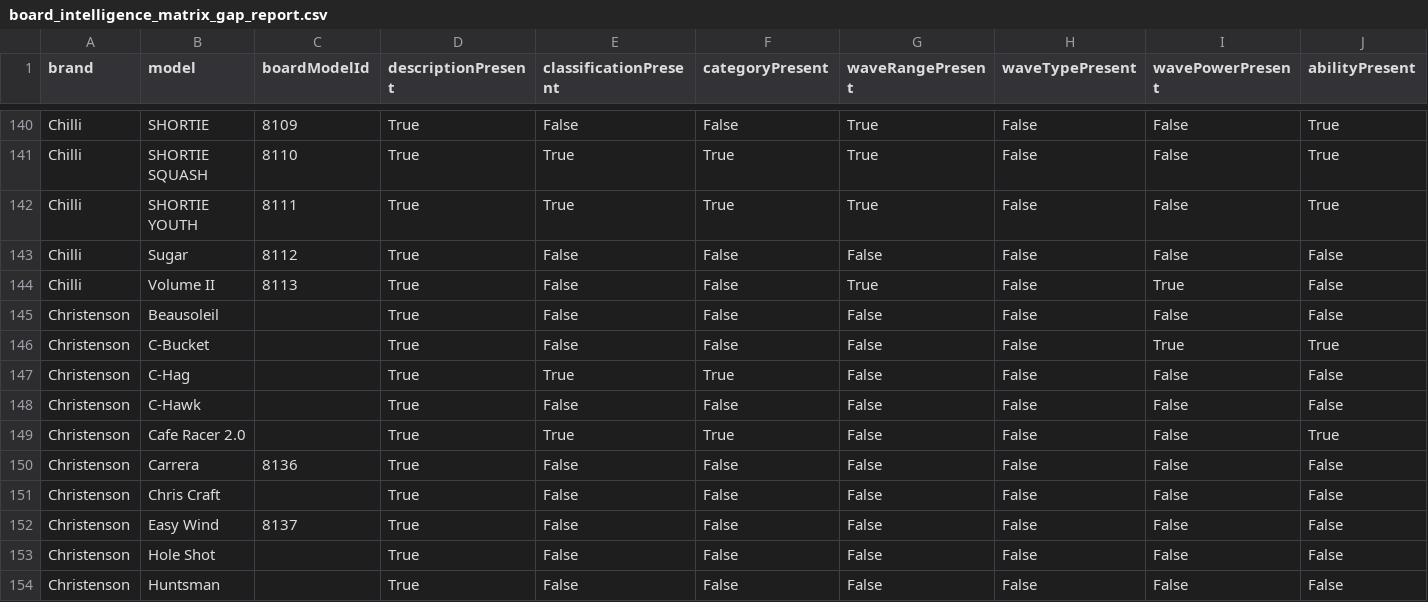
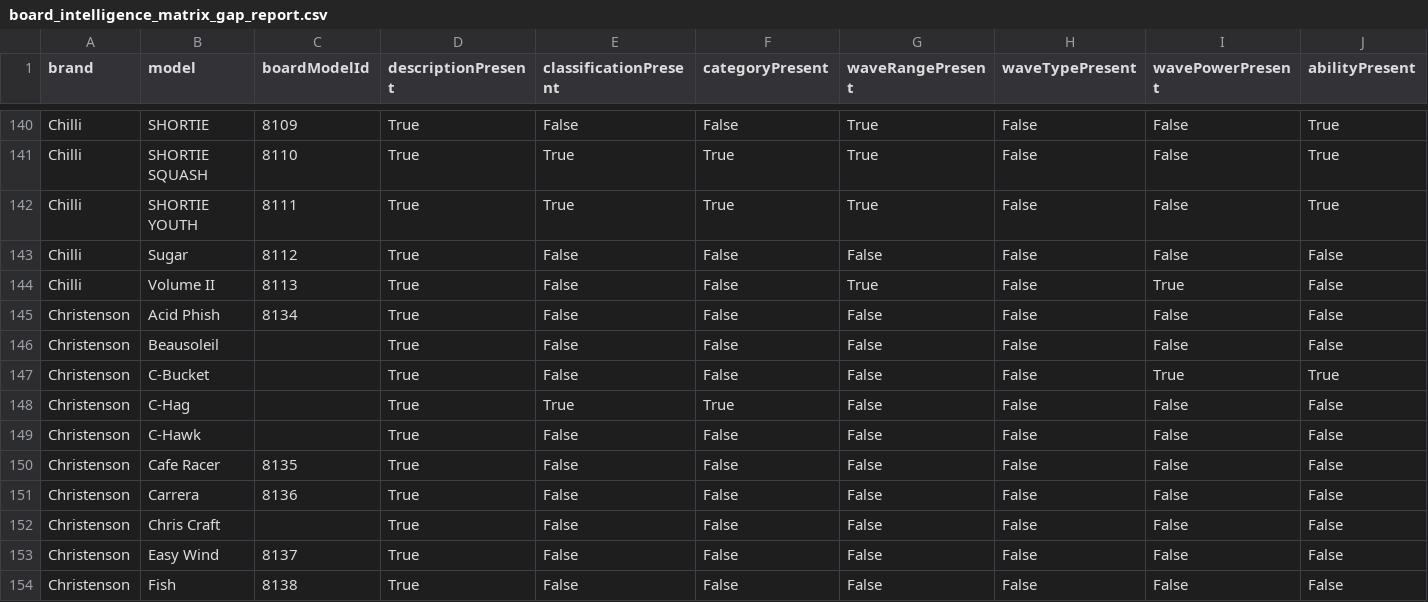
Before and after one commit to quivrr-app/quivrr-board-guide-api, a CSV file: app/knowledge/audits/board_intelligence_matrix_gap_report.csv, drawn as a sheet; only a part is shown, gaps mark what is left out; the shorter side is filled out with more unchanged rows; removed rows and columns are numbered as before the commit, all else as after; rows hold the shown columns only; the diff covers the shown part only; the diff names each change by its address in the sheet, - before the commit and + after, or states it on an @@ line.

Commit message:
Unify board taxonomy and Bodhi category governance

```diff
--- a/app/knowledge/audits/board_intelligence_matrix_gap_report.csv
+++ b/app/knowledge/audits/board_intelligence_matrix_gap_report.csv
+row 145: Christenson | Acid Phish | 8134 | True | False | False | False | False | False | False
-row 149: Christenson | Cafe Racer 2.0 |  | True | True | True | False | False | False | True
+row 150: Christenson | Cafe Racer | 8135 | True | False | False | False | False | False | False
+row 154: Christenson | Fish | 8138 | True | False | False | False | False | False | False
```
Also changed, not shown: 3 added rows and 6 edited cells elsewhere in this file, app/knowledge/audits/board_expert_matrix_audit.csv, app/knowledge/audits/brand_metadata_coverage.csv, 37 other files.
